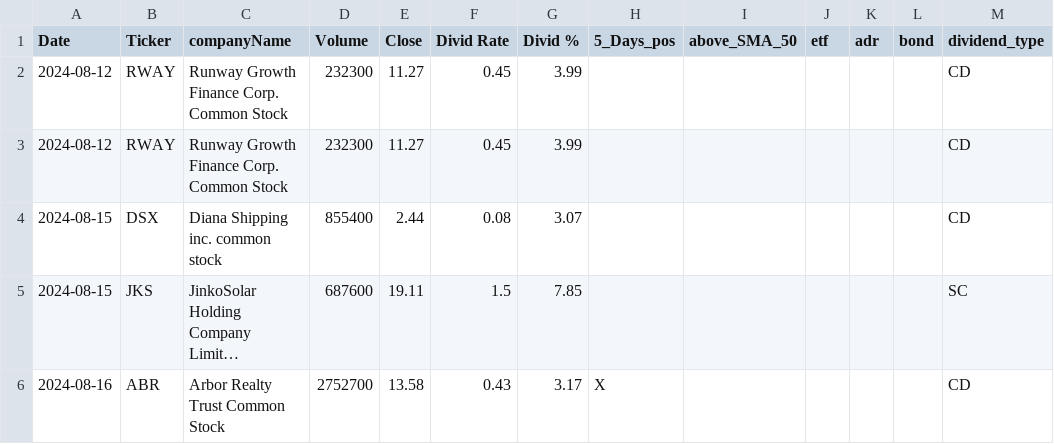
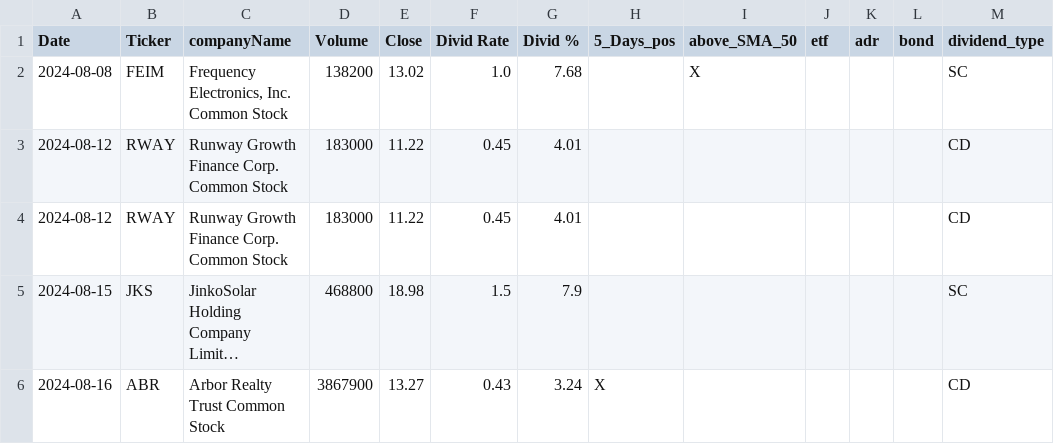
Before and after one commit to fxhuhn/dividend-shorter, a CSV file: screener.csv, drawn as a sheet; long unchanged cells end in …; removed rows and columns are numbered as before the commit, all else as after; the diff names each change by its address in the sheet, - before the commit and + after, or states it on an @@ line.

```diff
--- a/screener.csv
+++ b/screener.csv
+row 2: 2024-08-08 | FEIM | Frequency Electronics, Inc. Common Stock | 138200 | 13.02 | 1.0 | 7.68 |  | X |  |  |  | SC
-D3:D4 (Volume): 232300
+D3:D4 (Volume): 183000
-E3:E4 (Close): 11.27
+E3:E4 (Close): 11.22
-G3:G4 (Divid %): 3.99
+G3:G4 (Divid %): 4.01
-row 4: 2024-08-15 | DSX | Diana Shipping inc. common stock | 855400 | 2.44 | 0.08 | 3.07 |  |  |  |  |  | CD
-D5 (Volume): 687600
+D5 (Volume): 468800
-E5 (Close): 19.11
+E5 (Close): 18.98
-G5 (Divid %): 7.85
+G5 (Divid %): 7.9
-D6 (Volume): 2752700
+D6 (Volume): 3867900
-E6 (Close): 13.58
+E6 (Close): 13.27
-G6 (Divid %): 3.17
+G6 (Divid %): 3.24
```
